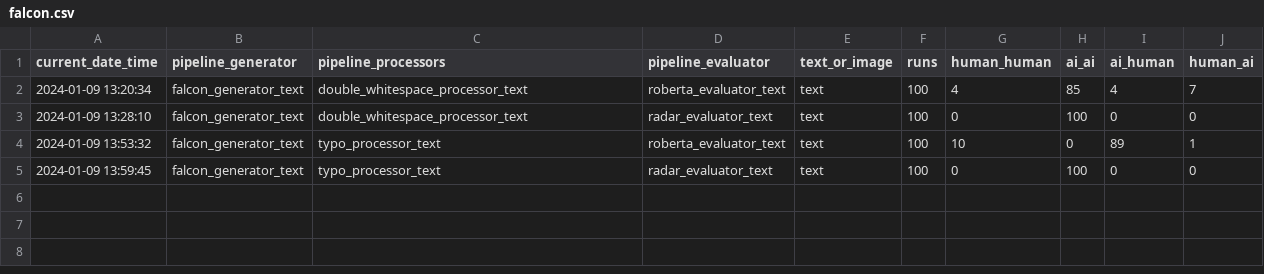
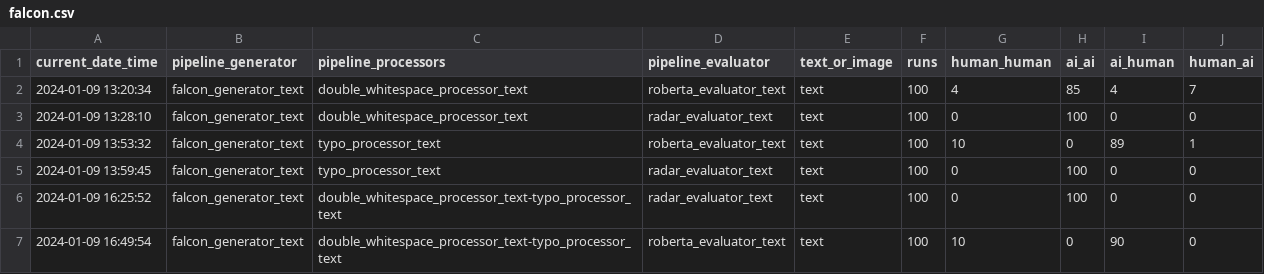
Before and after one commit to Ctrl-Alt-Defeat-Foundation-Models/informatiCup2024, a CSV file: pipeline_results/falcon.csv, drawn as a sheet; the diff names each change by its address in the sheet, - before the commit and + after, or states it on an @@ line.

Commit message:
Add missing falcon results

```diff
--- a/pipeline_results/falcon.csv
+++ b/pipeline_results/falcon.csv
+row 6: 2024-01-09 16:25:52 | falcon_generator_text | double_whitespace_processor_text-typo_processor_text | radar_evaluator_text | text | 100 | 0 | 100 | 0 | 0
+row 7: 2024-01-09 16:49:54 | falcon_generator_text | double_whitespace_processor_text-typo_processor_text | roberta_evaluator_text | text | 100 | 10 | 0 | 90 | 0
```
Also changed, not shown: 1 other file.
